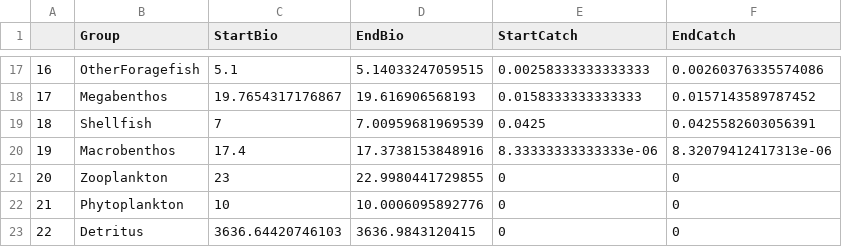
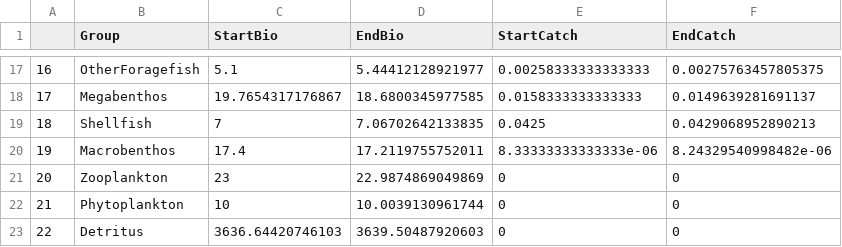
Before and after one commit to NOAA-EDAB/Rpath, a CSV file: outputs/R_Ecosystem_Ecosim_s2.csv, drawn as a sheet; only a part is shown, gaps mark what is left out; the diff covers the shown part only.

```diff
--- a/outputs/R_Ecosystem_Ecosim_s2.csv
+++ b/outputs/R_Ecosystem_Ecosim_s2.csv
@@ -17,7 +17,7 @@
-"16","OtherForagefish",5.1,5.14033247059515,0.00258333333333333,0.00260376335574086
-"17","Megabenthos",19.7654317176867,19.616906568193,0.0158333333333333,0.0157143589787452
-"18","Shellfish",7,7.00959681969539,0.0425,0.0425582603056391
-"19","Macrobenthos",17.4,17.3738153848916,8.33333333333333e-06,8.32079412417313e-06
-"20","Zooplankton",23,22.9980441729855,0,0
-"21","Phytoplankton",10,10.0006095892776,0,0
-"22","Detritus",3636.64420746103,3636.9843120415,0,0
+"16","OtherForagefish",5.1,5.44412128921977,0.00258333333333333,0.00275763457805375
+"17","Megabenthos",19.7654317176867,18.6800345977585,0.0158333333333333,0.0149639281691137
+"18","Shellfish",7,7.06702642133835,0.0425,0.0429068952890213
+"19","Macrobenthos",17.4,17.2119755752011,8.33333333333333e-06,8.24329540998482e-06
+"20","Zooplankton",23,22.9874869049869,0,0
+"21","Phytoplankton",10,10.0039130961744,0,0
+"22","Detritus",3636.64420746103,3639.50487920603,0,0
```
Also changed, not shown: 31 edited cells elsewhere in this file, 2 other files.
